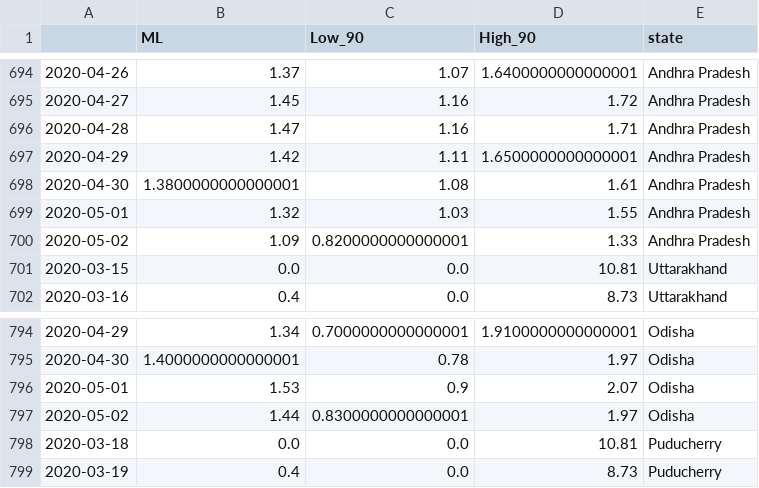
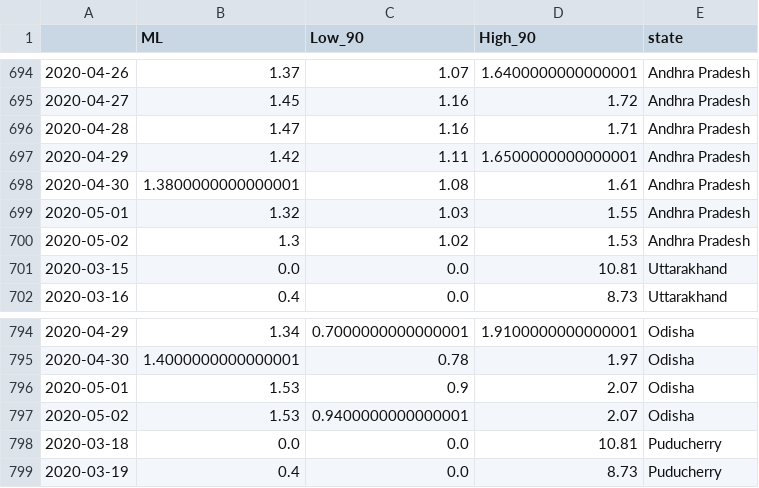
Before and after one commit to menon99/covid-django-api, a CSV file: analysis/csv/reproductive_number.csv, drawn as a sheet; only a part is shown, gaps mark what is left out; the diff covers the shown part only.

```diff
--- a/analysis/csv/reproductive_number.csv
+++ b/analysis/csv/reproductive_number.csv
@@ -699,3 +699,3 @@
 2020-05-01,1.32,1.03,1.55,Andhra Pradesh
-2020-05-02,1.09,0.8200000000000001,1.33,Andhra Pradesh
+2020-05-02,1.3,1.02,1.53,Andhra Pradesh
 2020-03-15,0.0,0.0,10.81,Uttarakhand
@@ -796,3 +796,3 @@
 2020-05-01,1.53,0.9,2.07,Odisha
-2020-05-02,1.44,0.8300000000000001,1.97,Odisha
+2020-05-02,1.53,0.9400000000000001,2.07,Odisha
 2020-03-18,0.0,0.0,10.81,Puducherry
```
Also changed, not shown: 15 edited cells elsewhere in this file, 2 other files.
